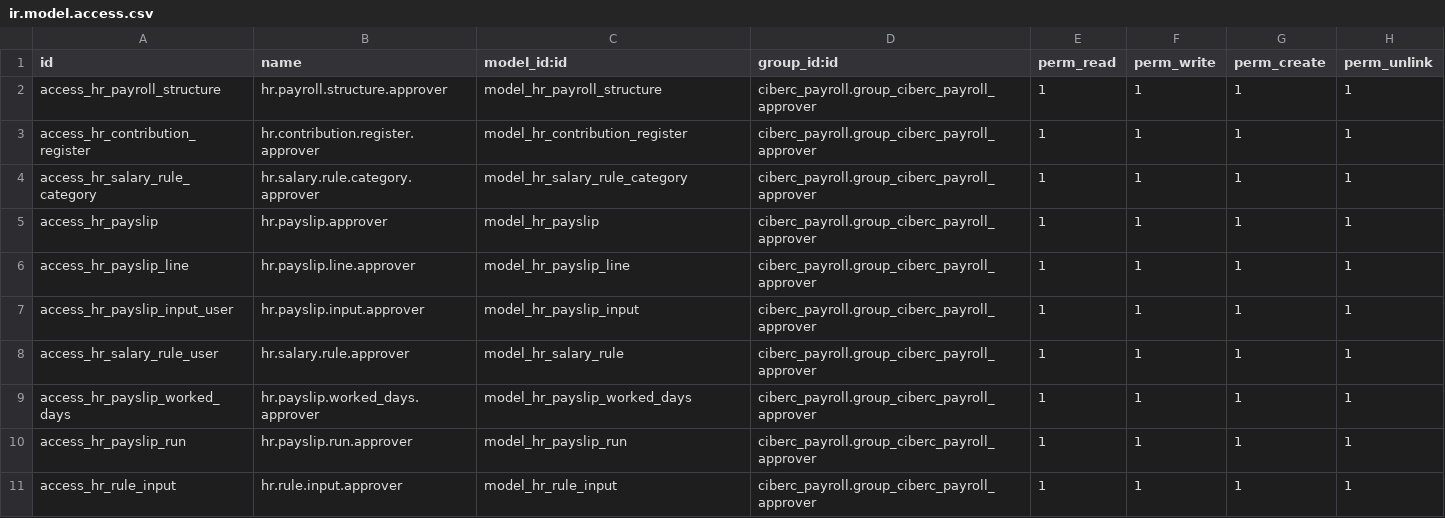
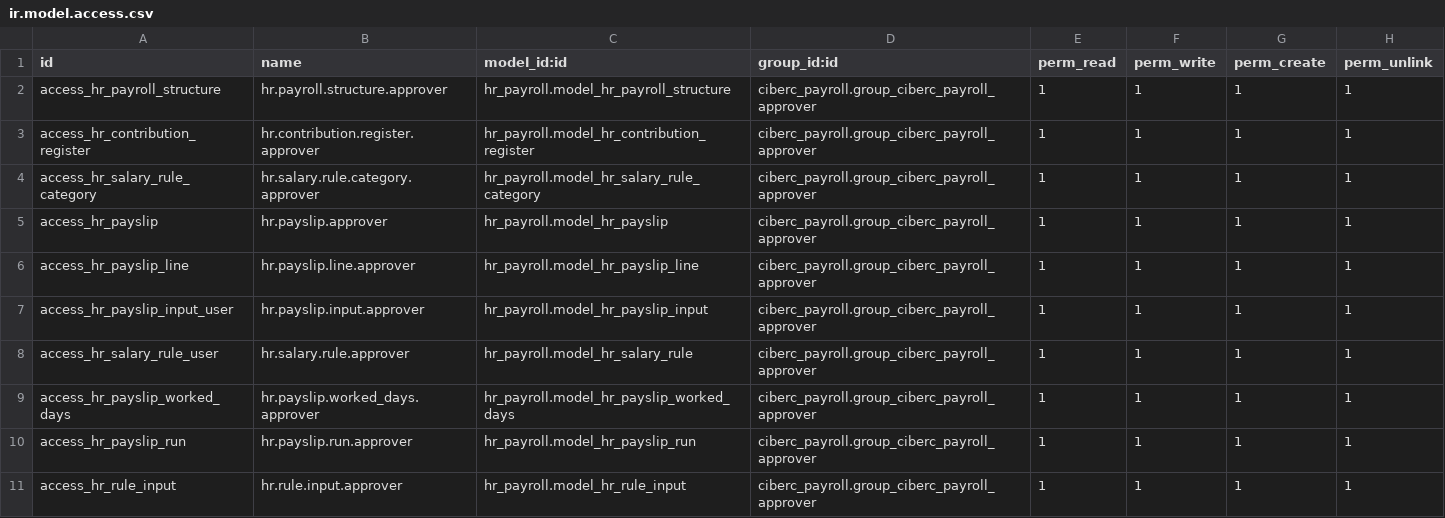
Before and after one commit to jamrx115/addons, a CSV file: ciberc_payroll/security/ir.model.access.csv, drawn as a sheet.

```diff
--- a/ciberc_payroll/security/ir.model.access.csv
+++ b/ciberc_payroll/security/ir.model.access.csv
@@ -1,11 +1,11 @@
 id,name,model_id:id,group_id:id,perm_read,perm_write,perm_create,perm_unlink
-access_hr_payroll_structure,hr.payroll.structure.approver,model_hr_payroll_structure,ciberc_payroll.group_ciberc_payroll_approver,1,1,1,1
-access_hr_contribution_register,hr.contribution.register.approver,model_hr_contribution_register,ciberc_payroll.group_ciberc_payroll_approver,1,1,1,1
-access_hr_salary_rule_category,hr.salary.rule.category.approver,model_hr_salary_rule_category,ciberc_payroll.group_ciberc_payroll_approver,1,1,1,1
-access_hr_payslip,hr.payslip.approver,model_hr_payslip,ciberc_payroll.group_ciberc_payroll_approver,1,1,1,1
-access_hr_payslip_line,hr.payslip.line.approver,model_hr_payslip_line,ciberc_payroll.group_ciberc_payroll_approver,1,1,1,1
-access_hr_payslip_input_user,hr.payslip.input.approver,model_hr_payslip_input,ciberc_payroll.group_ciberc_payroll_approver,1,1,1,1
-access_hr_salary_rule_user,hr.salary.rule.approver,model_hr_salary_rule,ciberc_payroll.group_ciberc_payroll_approver,1,1,1,1
-access_hr_payslip_worked_days,hr.payslip.worked_days.approver,model_hr_payslip_worked_days,ciberc_payroll.group_ciberc_payroll_approver,1,1,1,1
-access_hr_payslip_run,hr.payslip.run.approver,model_hr_payslip_run,ciberc_payroll.group_ciberc_payroll_approver,1,1,1,1
-access_hr_rule_input,hr.rule.input.approver,model_hr_rule_input,ciberc_payroll.group_ciberc_payroll_approver,1,1,1,1
+access_hr_payroll_structure,hr.payroll.structure.approver,hr_payroll.model_hr_payroll_structure,ciberc_payroll.group_ciberc_payroll_approver,1,1,1,1
+access_hr_contribution_register,hr.contribution.register.approver,hr_payroll.model_hr_contribution_register,ciberc_payroll.group_ciberc_payroll_approver,1,1,1,1
+access_hr_salary_rule_category,hr.salary.rule.category.approver,hr_payroll.model_hr_salary_rule_category,ciberc_payroll.group_ciberc_payroll_approver,1,1,1,1
+access_hr_payslip,hr.payslip.approver,hr_payroll.model_hr_payslip,ciberc_payroll.group_ciberc_payroll_approver,1,1,1,1
+access_hr_payslip_line,hr.payslip.line.approver,hr_payroll.model_hr_payslip_line,ciberc_payroll.group_ciberc_payroll_approver,1,1,1,1
+access_hr_payslip_input_user,hr.payslip.input.approver,hr_payroll.model_hr_payslip_input,ciberc_payroll.group_ciberc_payroll_approver,1,1,1,1
+access_hr_salary_rule_user,hr.salary.rule.approver,hr_payroll.model_hr_salary_rule,ciberc_payroll.group_ciberc_payroll_approver,1,1,1,1
+access_hr_payslip_worked_days,hr.payslip.worked_days.approver,hr_payroll.model_hr_payslip_worked_days,ciberc_payroll.group_ciberc_payroll_approver,1,1,1,1
+access_hr_payslip_run,hr.payslip.run.approver,hr_payroll.model_hr_payslip_run,ciberc_payroll.group_ciberc_payroll_approver,1,1,1,1
+access_hr_rule_input,hr.rule.input.approver,hr_payroll.model_hr_rule_input,ciberc_payroll.group_ciberc_payroll_approver,1,1,1,1
```
Also changed, not shown: 1 other file.
